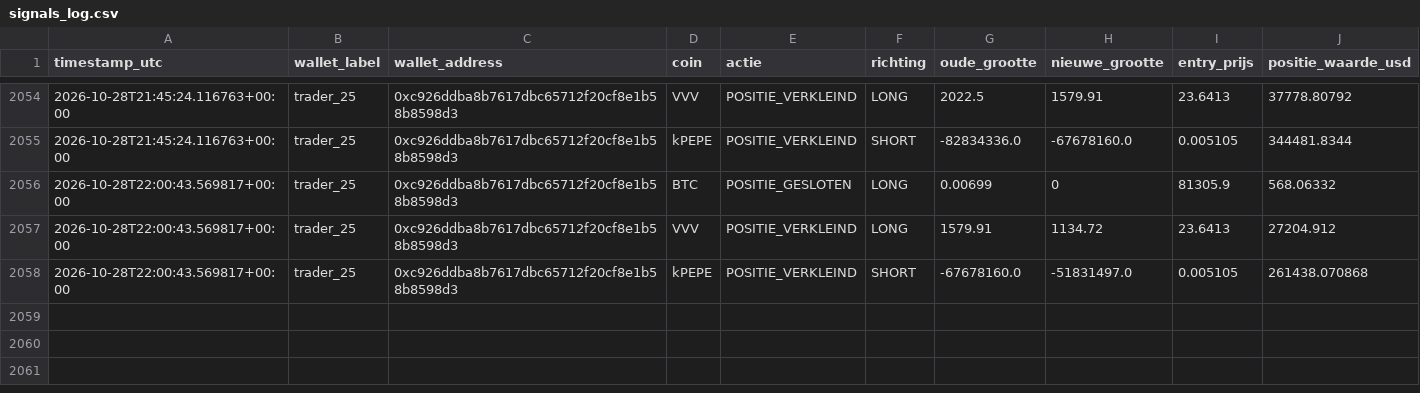
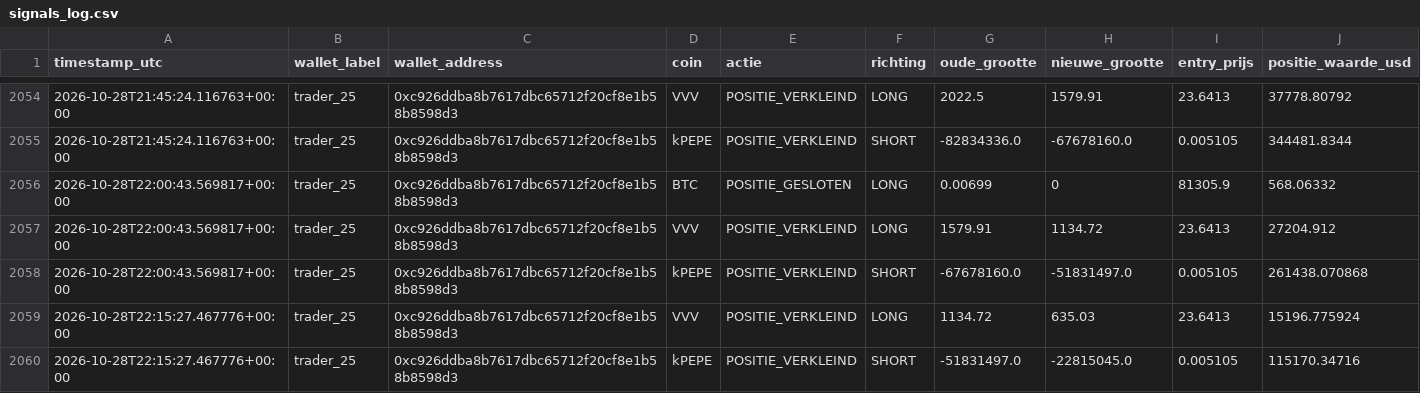
Before and after one commit to wave25031/copytrack, a CSV file: copytrack_voor_github/output/signals_log.csv, drawn as a sheet; only a part is shown, gaps mark what is left out; the diff names each change by its address in the sheet, - before the commit and + after, or states it on an @@ line.

```diff
--- a/copytrack_voor_github/output/signals_log.csv
+++ b/copytrack_voor_github/output/signals_log.csv
+row 2059: 2026-10-28T22:15:27.467776+00:00 | trader_25 | 0xc926ddba8b7617dbc65712f20cf8e1b58b8598d3 | VVV | POSITIE_VERKLEIND | LONG | 1134.72 | 635.03 | 23.6413 | 15196.775924
+row 2060: 2026-10-28T22:15:27.467776+00:00 | trader_25 | 0xc926ddba8b7617dbc65712f20cf8e1b58b8598d3 | kPEPE | POSITIE_VERKLEIND | SHORT | -51831497.0 | -22815045.0 | 0.005105 | 115170.34716
```
Also changed, not shown: 1 other file.
